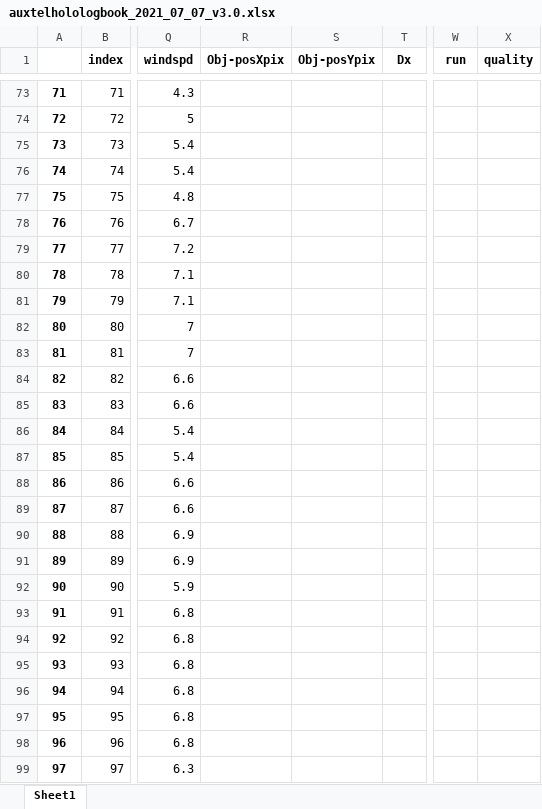
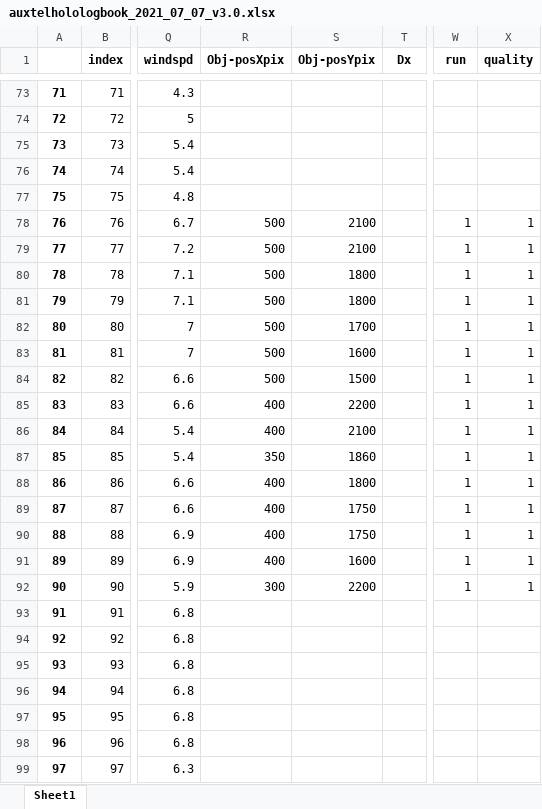
Before and after one commit to sylvielsstfr/AuxTelComm, an Excel workbook: notebookscc/ana_summer2021/logbooks/auxtelholologbook_2021_07_07_v3.0.xlsx, sheet Sheet1, drawn as a sheet; only a part is shown, gaps mark what is left out; values as stored, in another font and other column widths than the file's, no borders; the diff covers the shown part only; the diff names each change by its address in the sheet, - before the commit and + after, or states it on an @@ line.

```diff
--- a/notebookscc/ana_summer2021/logbooks/auxtelholologbook_2021_07_07_v3.0.xlsx (sheet Sheet1)
+++ b/notebookscc/ana_summer2021/logbooks/auxtelholologbook_2021_07_07_v3.0.xlsx (sheet Sheet1)
-R78:R84 (Obj-posXpix): (empty)
+R78:R84 (Obj-posXpix): 500
-S78:S79 (Obj-posYpix): (empty)
+S78:S79 (Obj-posYpix): 2100
-W78:W92 (run): (empty)
+W78:W92 (run): 1
-X78:X92 (quality): (empty)
+X78:X92 (quality): 1
-S80:S81 (Obj-posYpix): (empty)
+S80:S81 (Obj-posYpix): 1800
-S82 (Obj-posYpix): (empty)
+S82 (Obj-posYpix): 1700
-S83 (Obj-posYpix): (empty)
+S83 (Obj-posYpix): 1600
-S84 (Obj-posYpix): (empty)
+S84 (Obj-posYpix): 1500
-R85:R86 (Obj-posXpix): (empty)
+R85:R86 (Obj-posXpix): 400
-S85 (Obj-posYpix): (empty)
+S85 (Obj-posYpix): 2200
-S86 (Obj-posYpix): (empty)
+S86 (Obj-posYpix): 2100
-R87 (Obj-posXpix): (empty)
+R87 (Obj-posXpix): 350
-S87 (Obj-posYpix): (empty)
+S87 (Obj-posYpix): 1860
-R88:R91 (Obj-posXpix): (empty)
+R88:R91 (Obj-posXpix): 400
-S88 (Obj-posYpix): (empty)
+S88 (Obj-posYpix): 1800
-S89:S90 (Obj-posYpix): (empty)
+S89:S90 (Obj-posYpix): 1750
-S91 (Obj-posYpix): (empty)
+S91 (Obj-posYpix): 1600
-R92 (Obj-posXpix): (empty)
+R92 (Obj-posXpix): 300
-S92 (Obj-posYpix): (empty)
+S92 (Obj-posYpix): 2200
```
Also changed, not shown: 88 edited cells elsewhere in this sheet, 7 other files.
